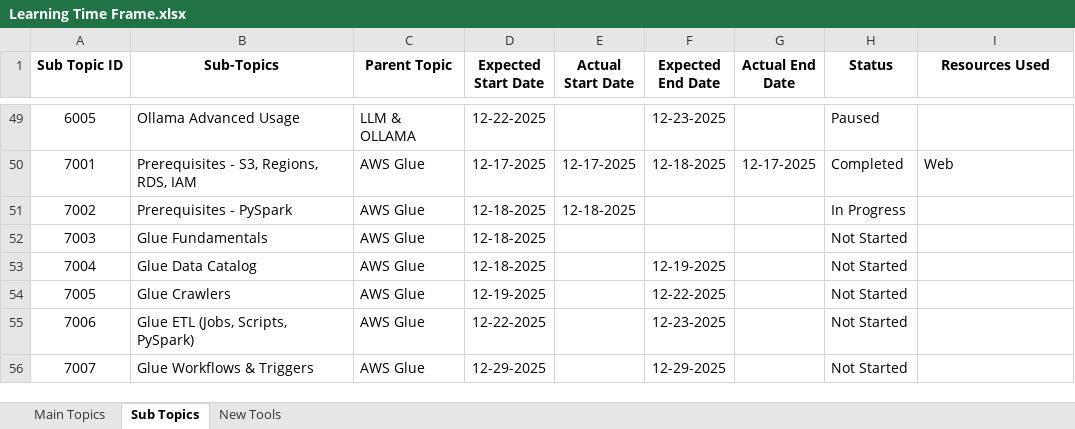
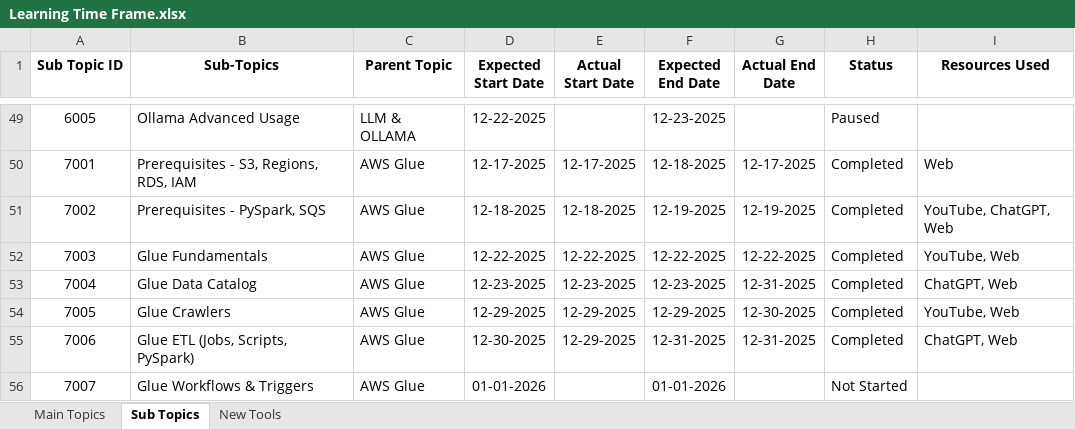
Before and after one commit to abhilash-techv/topics-covered, an Excel workbook: Learning Time Frame.xlsx, sheet Sub Topics, drawn as a sheet; only a part is shown, gaps mark what is left out; values as stored, in another font and other column widths than the file's, no borders; charts and pictures and table styles not drawn; the diff covers the shown part only; the diff names each change by its address in the sheet, - before the commit and + after, or states it on an @@ line.

Commit message:
updated sheet

```diff
--- a/Learning Time Frame.xlsx (sheet Sub Topics)
+++ b/Learning Time Frame.xlsx (sheet Sub Topics)
-B51 (Sub-Topics): Prerequisites - PySpark
+B51 (Sub-Topics): Prerequisites - PySpark, SQS
-F51 (Expected End Date): (empty)
+F51 (Expected End Date): 12-19-2025
-G51 (Actual End Date): (empty)
+G51 (Actual End Date): 12-19-2025
-H51 (Status): In Progress
+H51 (Status): Completed
-I51 (Resources Used): (empty)
+I51 (Resources Used): YouTube, ChatGPT, Web
-D52 (Expected Start Date): 12-18-2025
+D52 (Expected Start Date): 12-22-2025
-E52 (Actual Start Date): (empty)
+E52 (Actual Start Date): 12-22-2025
-F52 (Expected End Date): (empty)
+F52 (Expected End Date): 12-22-2025
-G52 (Actual End Date): (empty)
+G52 (Actual End Date): 12-22-2025
-H52:H55 (Status): Not Started
+H52:H55 (Status): Completed
-I52 (Resources Used): (empty)
+I52 (Resources Used): YouTube, Web
-D53 (Expected Start Date): 12-18-2025
+D53 (Expected Start Date): 12-23-2025
-E53 (Actual Start Date): (empty)
+E53 (Actual Start Date): 12-23-2025
-F53 (Expected End Date): 12-19-2025
+F53 (Expected End Date): 12-23-2025
-G53 (Actual End Date): (empty)
+G53 (Actual End Date): 12-31-2025
-I53 (Resources Used): (empty)
+I53 (Resources Used): ChatGPT, Web
-D54 (Expected Start Date): 12-19-2025
+D54 (Expected Start Date): 12-29-2025
-E54:E55 (Actual Start Date): (empty)
+E54:E55 (Actual Start Date): 12-29-2025
-F54 (Expected End Date): 12-22-2025
+F54 (Expected End Date): 12-29-2025
-G54 (Actual End Date): (empty)
+G54 (Actual End Date): 12-30-2025
-I54 (Resources Used): (empty)
+I54 (Resources Used): YouTube, Web
-D55 (Expected Start Date): 12-22-2025
+D55 (Expected Start Date): 12-30-2025
-F55 (Expected End Date): 12-23-2025
+F55 (Expected End Date): 12-31-2025
-G55 (Actual End Date): (empty)
+G55 (Actual End Date): 12-31-2025
-I55 (Resources Used): (empty)
+I55 (Resources Used): ChatGPT, Web
-D56 (Expected Start Date): 12-29-2025
+D56 (Expected Start Date): 01-01-2026
-F56 (Expected End Date): 12-29-2025
+F56 (Expected End Date): 01-01-2026
```
Also changed, not shown: 8 edited cells elsewhere in this sheet, sheet New Tools, sheet Main Topics.
